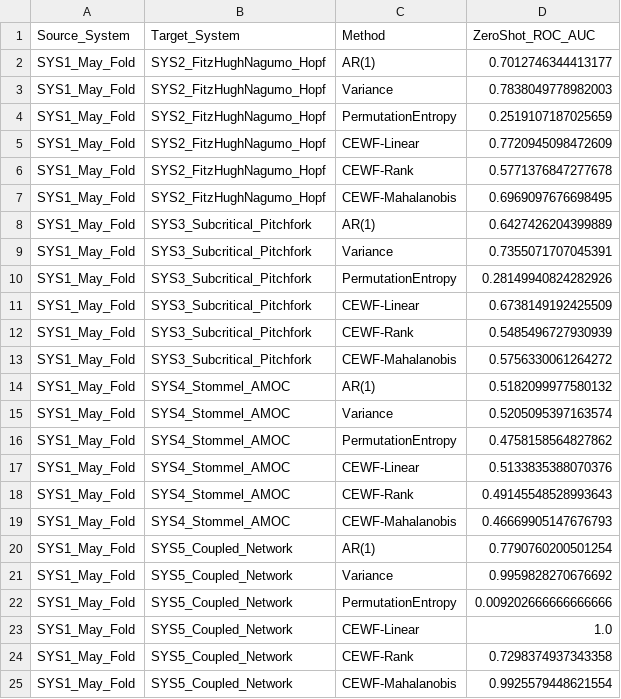
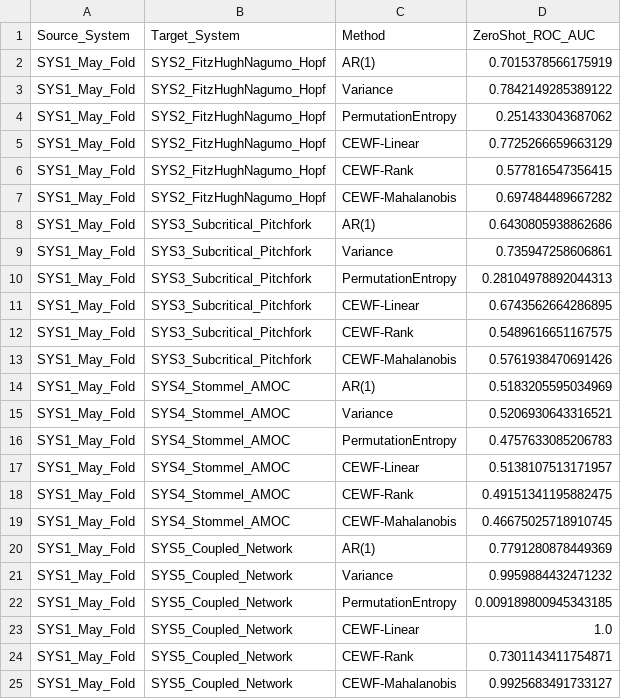
Before and after one commit to rajveersinh-is-dev/early-warning-complex-systems, a CSV file: experiments/results/tables/level5_cross_system_generalization.csv, drawn as a sheet.

```diff
--- a/experiments/results/tables/level5_cross_system_generalization.csv
+++ b/experiments/results/tables/level5_cross_system_generalization.csv
@@ -1,25 +1,25 @@
 Source_System,Target_System,Method,ZeroShot_ROC_AUC
-SYS1_May_Fold,SYS2_FitzHughNagumo_Hopf,AR(1),0.7012746344413177
-SYS1_May_Fold,SYS2_FitzHughNagumo_Hopf,Variance,0.7838049778982003
-SYS1_May_Fold,SYS2_FitzHughNagumo_Hopf,PermutationEntropy,0.2519107187025659
-SYS1_May_Fold,SYS2_FitzHughNagumo_Hopf,CEWF-Linear,0.7720945098472609
-SYS1_May_Fold,SYS2_FitzHughNagumo_Hopf,CEWF-Rank,0.5771376847277678
-SYS1_May_Fold,SYS2_FitzHughNagumo_Hopf,CEWF-Mahalanobis,0.6969097676698495
-SYS1_May_Fold,SYS3_Subcritical_Pitchfork,AR(1),0.6427426204399889
-SYS1_May_Fold,SYS3_Subcritical_Pitchfork,Variance,0.7355071707045391
-SYS1_May_Fold,SYS3_Subcritical_Pitchfork,PermutationEntropy,0.28149940824282926
-SYS1_May_Fold,SYS3_Subcritical_Pitchfork,CEWF-Linear,0.6738149192425509
-SYS1_May_Fold,SYS3_Subcritical_Pitchfork,CEWF-Rank,0.5485496727930939
-SYS1_May_Fold,SYS3_Subcritical_Pitchfork,CEWF-Mahalanobis,0.5756330061264272
-SYS1_May_Fold,SYS4_Stommel_AMOC,AR(1),0.5182099977580132
-SYS1_May_Fold,SYS4_Stommel_AMOC,Variance,0.5205095397163574
-SYS1_May_Fold,SYS4_Stommel_AMOC,PermutationEntropy,0.4758158564827862
-SYS1_May_Fold,SYS4_Stommel_AMOC,CEWF-Linear,0.5133835388070376
-SYS1_May_Fold,SYS4_Stommel_AMOC,CEWF-Rank,0.49145548528993643
-SYS1_May_Fold,SYS4_Stommel_AMOC,CEWF-Mahalanobis,0.46669905147676793
-SYS1_May_Fold,SYS5_Coupled_Network,AR(1),0.7790760200501254
-SYS1_May_Fold,SYS5_Coupled_Network,Variance,0.9959828270676692
-SYS1_May_Fold,SYS5_Coupled_Network,PermutationEntropy,0.009202666666666666
+SYS1_May_Fold,SYS2_FitzHughNagumo_Hopf,AR(1),0.7015378566175919
+SYS1_May_Fold,SYS2_FitzHughNagumo_Hopf,Variance,0.7842149285389122
+SYS1_May_Fold,SYS2_FitzHughNagumo_Hopf,PermutationEntropy,0.251433043687062
+SYS1_May_Fold,SYS2_FitzHughNagumo_Hopf,CEWF-Linear,0.7725266659663129
+SYS1_May_Fold,SYS2_FitzHughNagumo_Hopf,CEWF-Rank,0.577816547356415
+SYS1_May_Fold,SYS2_FitzHughNagumo_Hopf,CEWF-Mahalanobis,0.697484489667282
+SYS1_May_Fold,SYS3_Subcritical_Pitchfork,AR(1),0.6430805938862686
+SYS1_May_Fold,SYS3_Subcritical_Pitchfork,Variance,0.735947258606861
+SYS1_May_Fold,SYS3_Subcritical_Pitchfork,PermutationEntropy,0.28104978892044313
+SYS1_May_Fold,SYS3_Subcritical_Pitchfork,CEWF-Linear,0.6743562664286895
+SYS1_May_Fold,SYS3_Subcritical_Pitchfork,CEWF-Rank,0.5489616651167575
+SYS1_May_Fold,SYS3_Subcritical_Pitchfork,CEWF-Mahalanobis,0.5761938470691426
+SYS1_May_Fold,SYS4_Stommel_AMOC,AR(1),0.5183205595034969
+SYS1_May_Fold,SYS4_Stommel_AMOC,Variance,0.5206930643316521
+SYS1_May_Fold,SYS4_Stommel_AMOC,PermutationEntropy,0.4757633085206783
+SYS1_May_Fold,SYS4_Stommel_AMOC,CEWF-Linear,0.5138107513171957
+SYS1_May_Fold,SYS4_Stommel_AMOC,CEWF-Rank,0.49151341195882475
+SYS1_May_Fold,SYS4_Stommel_AMOC,CEWF-Mahalanobis,0.46675025718910745
+SYS1_May_Fold,SYS5_Coupled_Network,AR(1),0.7791280878449369
+SYS1_May_Fold,SYS5_Coupled_Network,Variance,0.9959884432471232
+SYS1_May_Fold,SYS5_Coupled_Network,PermutationEntropy,0.009189800945343185
 SYS1_May_Fold,SYS5_Coupled_Network,CEWF-Linear,1.0
-SYS1_May_Fold,SYS5_Coupled_Network,CEWF-Rank,0.7298374937343358
-SYS1_May_Fold,SYS5_Coupled_Network,CEWF-Mahalanobis,0.9925579448621554
+SYS1_May_Fold,SYS5_Coupled_Network,CEWF-Rank,0.7301143411754871
+SYS1_May_Fold,SYS5_Coupled_Network,CEWF-Mahalanobis,0.9925683491733127
```
Also changed, not shown: experiments/results/tables/level1_clean_benchmark.csv, experiments/results/tables/level2_noise_benchmark.csv, 20 other files.
